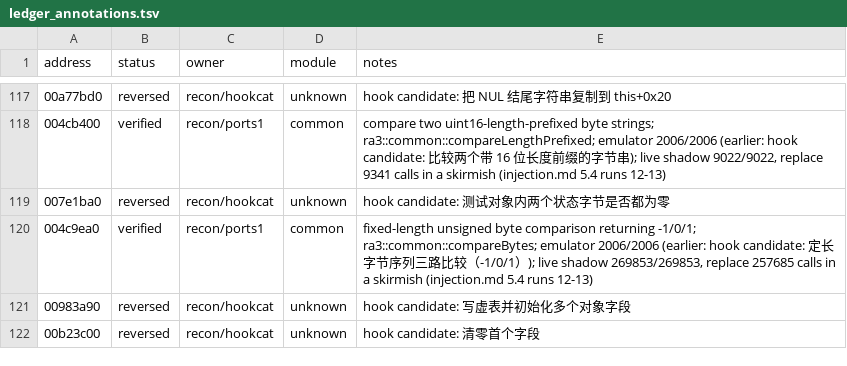
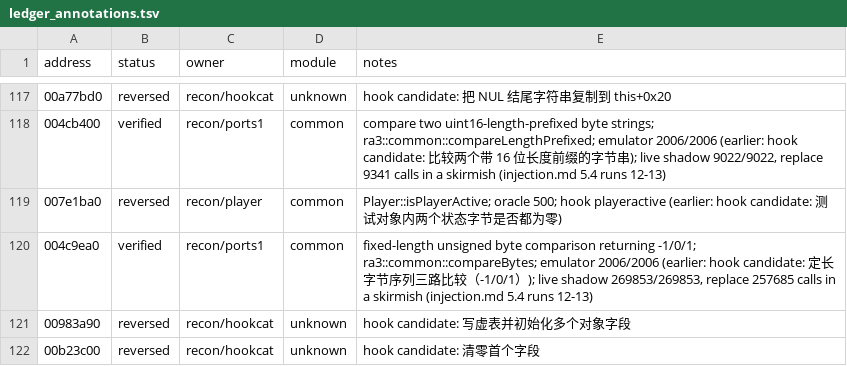
Before and after one commit to HolyCaonima/reaRa3, a TSV file: Ra3Source/docs/analysis/ra3_1.0/ledger_annotations.tsv, drawn as a sheet; only a part is shown, gaps mark what is left out; the diff covers the shown part only.

```diff
--- a/Ra3Source/docs/analysis/ra3_1.0/ledger_annotations.tsv
+++ b/Ra3Source/docs/analysis/ra3_1.0/ledger_annotations.tsv
@@ -118,3 +118,3 @@ address	status	owner	module	notes
 004cb400	verified	recon/ports1	common	compare two uint16-length-prefixed byte strings; ra3::common::compareLengthPrefixed; emulator 2006/2006 (earlier: hook candidate: 比较两个带 16 位长度前缀的字节串); live shadow 9022/9022, replace 9341 calls in a skirmish (injection.md 5.4 runs 12-13)
-007e1ba0	reversed	recon/hookcat	unknown	hook candidate: 测试对象内两个状态字节是否都为零
+007e1ba0	reversed	recon/player	common	Player::isPlayerActive; oracle 500; hook playeractive (earlier: hook candidate: 测试对象内两个状态字节是否都为零)
 004c9ea0	verified	recon/ports1	common	fixed-length unsigned byte comparison returning -1/0/1; ra3::common::compareBytes; emulator 2006/2006 (earlier: hook candidate: 定长字节序列三路比较（-1/0/1）); live shadow 269853/269853, replace 257685 calls in a skirmish (injection.md 5.4 runs 12-13)
```
Also changed, not shown: 34 added rows elsewhere in this file, 1 other file.
